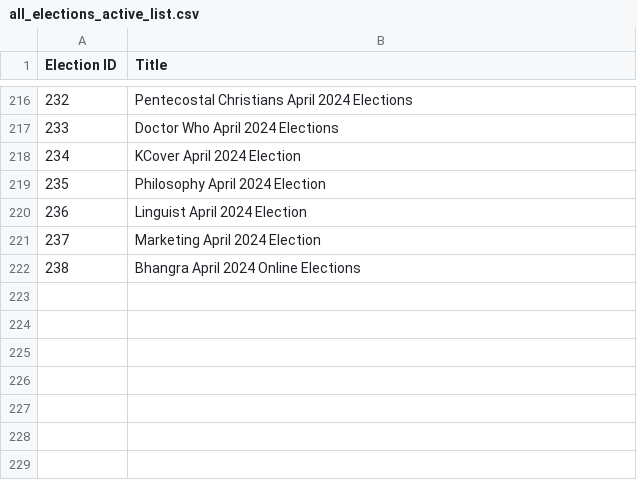
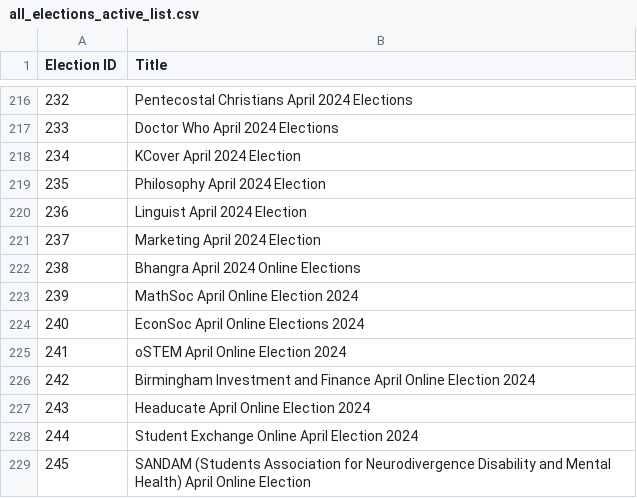
Before and after one commit to MattyTheHacker/UoB-GoS-Election-Tracker, a CSV file: data/all_elections_active_list.csv, drawn as a sheet; only a part is shown, gaps mark what is left out; the diff names each change by its address in the sheet, - before the commit and + after, or states it on an @@ line.

```diff
--- a/data/all_elections_active_list.csv
+++ b/data/all_elections_active_list.csv
+row 223: 239 | MathSoc April Online Election 2024
+row 224: 240 | EconSoc April Online Elections 2024
+row 225: 241 | oSTEM April Online Election 2024
+row 226: 242 | Birmingham Investment and Finance April Online Election 2024
+row 227: 243 | Headucate April Online Election 2024
+row 228: 244 | Student Exchange Online April Election 2024
+row 229: 245 | SANDAM (Students Association for Neurodivergence Disability and Mental Health) April Online Election
```
Also changed, not shown: 1 other file.
